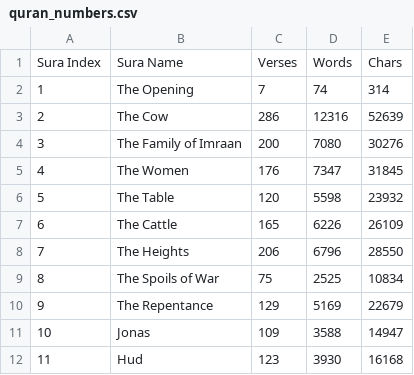
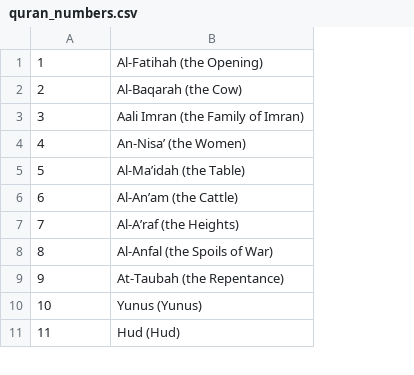
Before and after one commit to husaammaster/quran2clips, a CSV file: quran_numbers.csv, drawn as a sheet; only a part is shown; removed rows and columns are numbered as before the commit, all else as after; the diff names each change by its address in the sheet, - before the commit and + after, or states it on an @@ line.

Commit message:
CHANGED: a lot, ADDED: create_folder_df, create_folder_dfs, load_folder_dfs, correct_mp3_file, sura_time_analysis_df, FIXED: quran numbers csv

```diff
--- a/quran_numbers.csv
+++ b/quran_numbers.csv
-column B, rows 2-12: The Opening | The Cow | The Family of Imraan | The Women | The Table | The Cattle | The Heights | The Spoils of War | The Repentance | Jonas | Hud
-column C, rows 2-12: 7 | 286 | 200 | 176 | 120 | 165 | 206 | 75 | 129 | 109 | 123
-column D, rows 2-12: 74 | 12316 | 7080 | 7347 | 5598 | 6226 | 6796 | 2525 | 5169 | 3588 | 3930
-column E, rows 2-12: 314 | 52639 | 30276 | 31845 | 23932 | 26109 | 28550 | 10834 | 22679 | 14947 | 16168
+column B, rows 1-11: Al-Fatihah (the Opening) | Al-Baqarah (the Cow) | Aali Imran (the Family of Imran) | An-Nisa’ (the Women) | Al-Ma’idah (the Table) | Al-An’am (the Cattle) | Al-A’raf (the Heights) | Al-Anfal (the Spoils of War) | At-Taubah (the Repentance) | Yunus (Yunus) | Hud (Hud)
-row 1: Sura Index | Sura Name | Verses | Words | Chars
```
Also changed, not shown: 12 other files.
